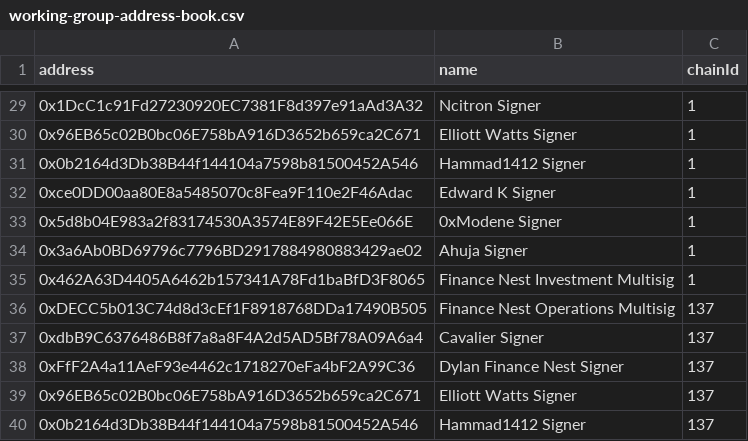
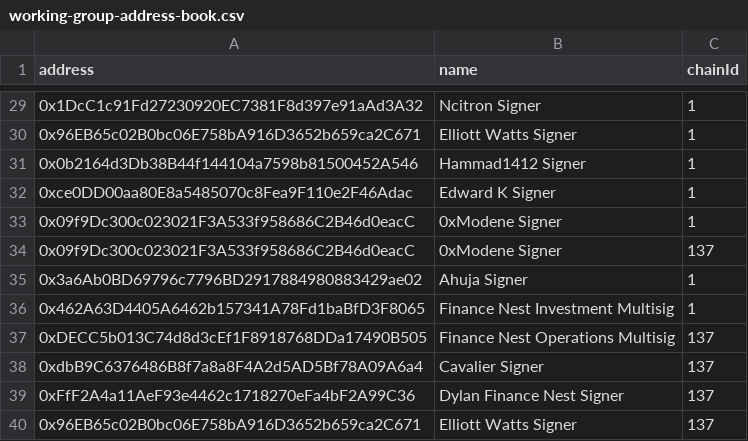
Before and after one commit to IndexCoop/address-book, a CSV file: working-group-address-book.csv, drawn as a sheet; only a part is shown, gaps mark what is left out; the shorter side is filled out with more unchanged rows.

Commit message:
updated my signer address

```diff
--- a/working-group-address-book.csv
+++ b/working-group-address-book.csv
@@ -32,3 +32,4 @@ address,name,chainId
 0xce0DD00aa80E8a5485070c8Fea9F110e2F46Adac,Edward K Signer,1
-0x5d8b04E983a2f83174530A3574E89F42E5Ee066E,0xModene Signer,1
+0x09f9Dc300c023021F3A533f958686C2B46d0eacC,0xModene Signer,1
+0x09f9Dc300c023021F3A533f958686C2B46d0eacC,0xModene Signer,137
 0x3a6Ab0BD69796c7796BD2917884980883429ae02,Ahuja Signer,1
```
